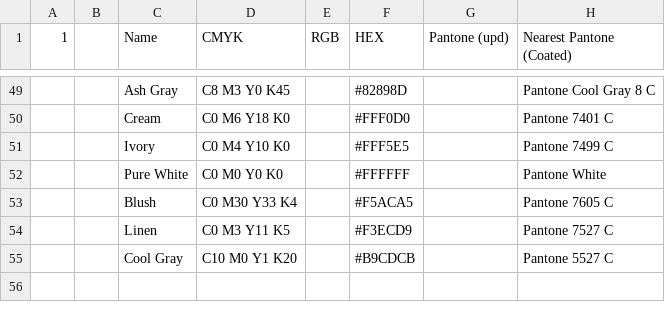
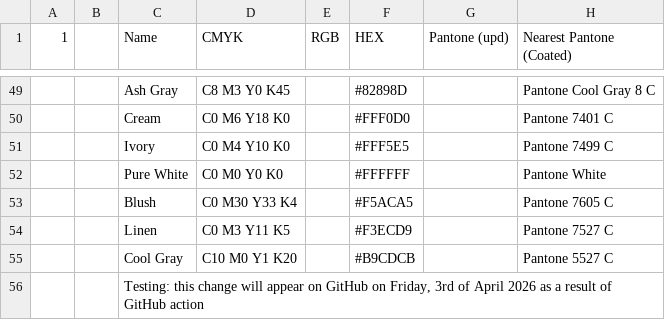
Before and after one commit to Pilot-Institute/pi-design-system, a CSV file: reference/PI-Colour-Palette.csv, drawn as a sheet; only a part is shown, gaps mark what is left out; the diff names each change by its address in the sheet, - before the commit and + after, or states it on an @@ line.

```diff
--- a/reference/PI-Colour-Palette.csv
+++ b/reference/PI-Colour-Palette.csv
+row 56:  |  | Testing: this change will appear on GitHub on Friday, 3rd of April 2026 as a result of GitHub action
```
